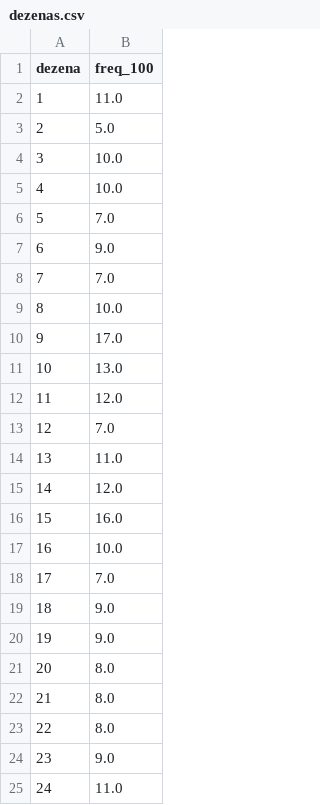
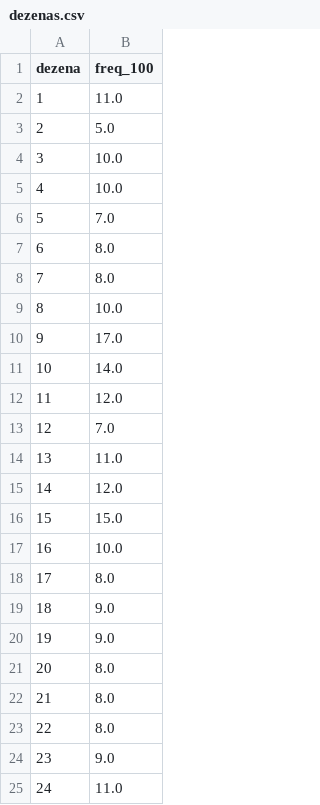
Before and after one commit to andreyoshimura/mega-engine, a CSV file: data/features/dezenas.csv, drawn as a sheet; only a part is shown; the diff covers the shown part only.

```diff
--- a/data/features/dezenas.csv
+++ b/data/features/dezenas.csv
@@ -6,7 +6,7 @@ dezena,freq_100
 5,7.0
-6,9.0
-7,7.0
+6,8.0
+7,8.0
 8,10.0
 9,17.0
-10,13.0
+10,14.0
 11,12.0
@@ -15,5 +15,5 @@ dezena,freq_100
 14,12.0
-15,16.0
+15,15.0
 16,10.0
-17,7.0
+17,8.0
 18,9.0
```
Also changed, not shown: 7 edited cells elsewhere in this file, data/results/megasena.csv, 2 other files.
